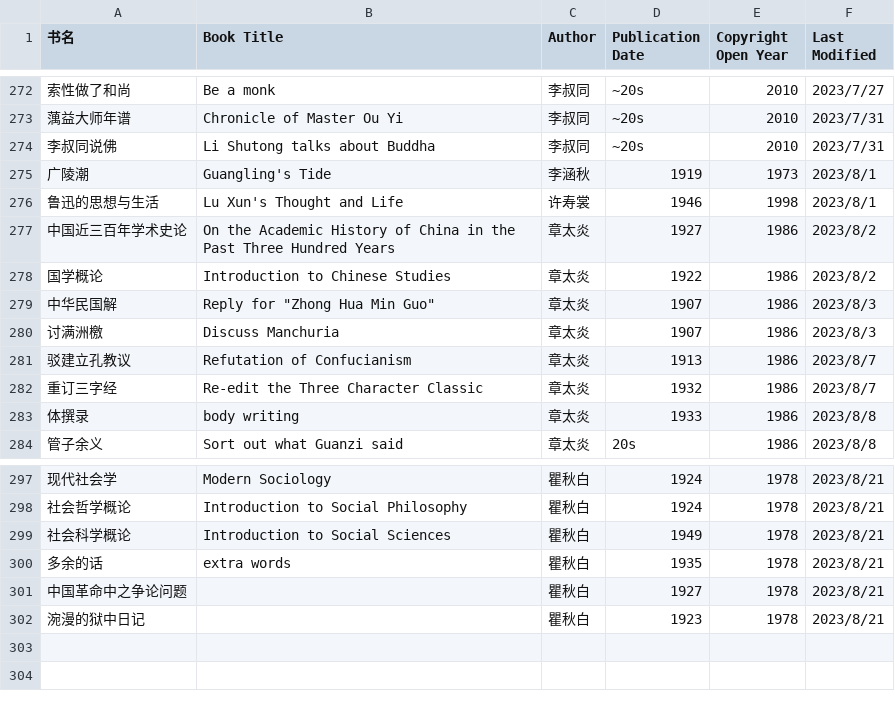
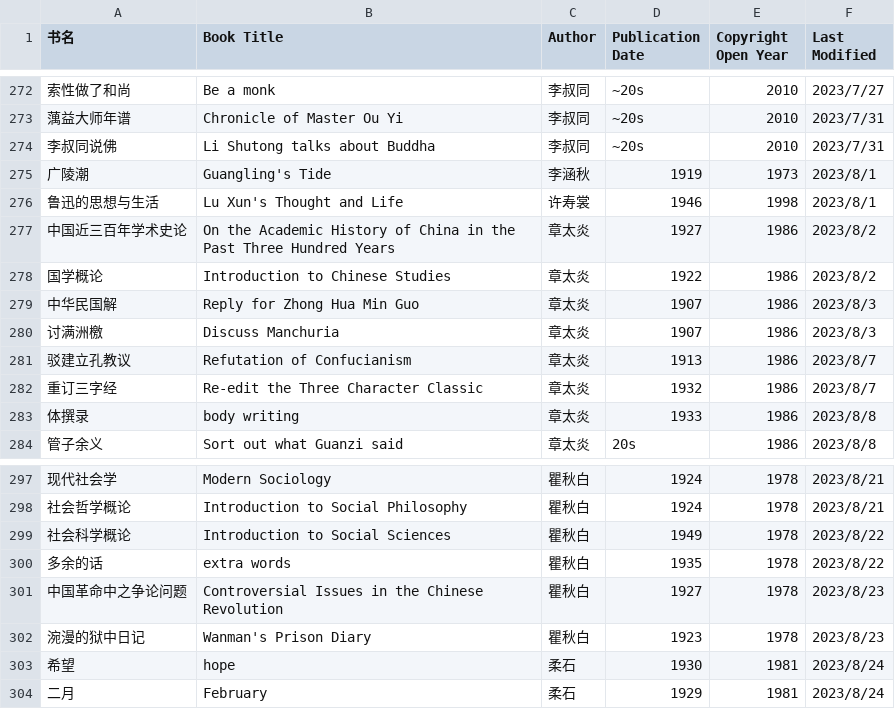
Before and after one commit to shjwudp/shu, a CSV file: index.csv, drawn as a sheet; only a part is shown, gaps mark what is left out.

```diff
--- a/index.csv
+++ b/index.csv
@@ -278,3 +278,3 @@
 国学概论,Introduction to Chinese Studies,章太炎,1922,1986,2023/8/2
-中华民国解,Reply for "Zhong Hua Min Guo",章太炎,1907,1986,2023/8/3
+中华民国解,Reply for Zhong Hua Min Guo,章太炎,1907,1986,2023/8/3
 讨满洲檄,Discuss Manchuria,章太炎,1907,1986,2023/8/3
@@ -298,5 +298,7 @@
 社会哲学概论,Introduction to Social Philosophy,瞿秋白,1924,1978,2023/8/21
-社会科学概论,Introduction to Social Sciences,瞿秋白,1949,1978,2023/8/21
-多余的话,extra words,瞿秋白,1935,1978,2023/8/21
-中国革命中之争论问题,,瞿秋白,1927,1978,2023/8/21
-涴漫的狱中日记,,瞿秋白,1923,1978,2023/8/21
+社会科学概论,Introduction to Social Sciences,瞿秋白,1949,1978,2023/8/22
+多余的话,extra words,瞿秋白,1935,1978,2023/8/22
+中国革命中之争论问题,Controversial Issues in the Chinese Revolution,瞿秋白,1927,1978,2023/8/23
+涴漫的狱中日记,Wanman's Prison Diary,瞿秋白,1923,1978,2023/8/23
+希望,hope,柔石,1930,1981,2023/8/24
+二月,February,柔石,1929,1981,2023/8/24
```
Also changed, not shown: 2 other files.
